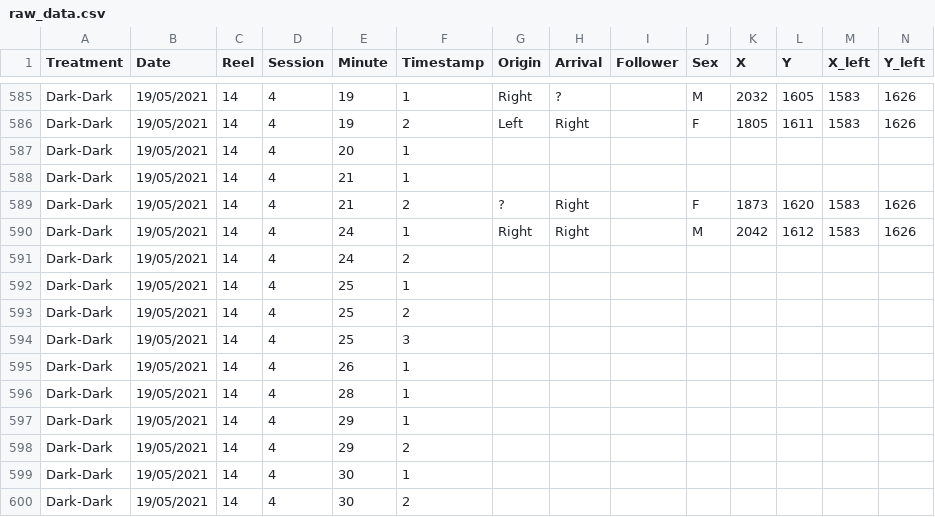
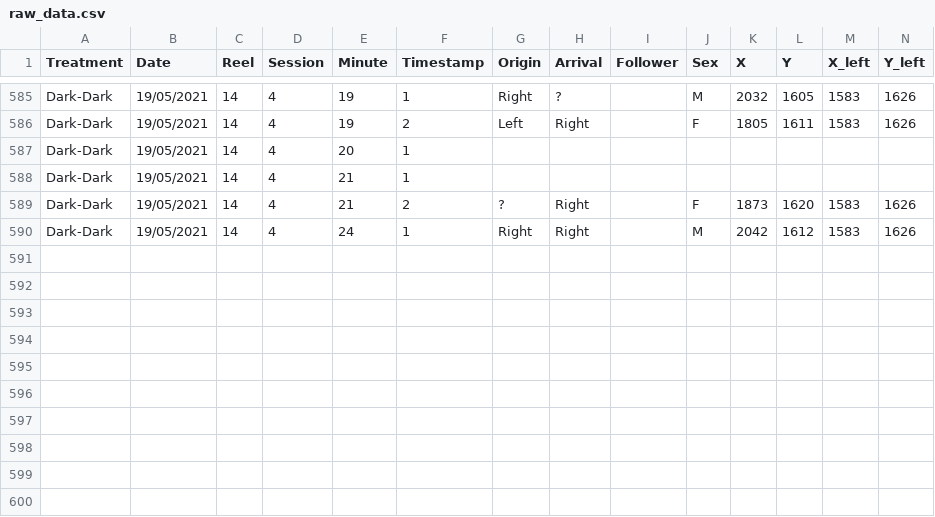
Before and after one commit to eborsi/finch_brightness_project, a CSV file: data/raw_data.csv, drawn as a sheet; only a part is shown, gaps mark what is left out; rows hold the shown columns only; the diff names each change by its address in the sheet, - before the commit and + after, or states it on an @@ line.

Commit message:
Update raw_data.csv
trim empty data rows at the end

```diff
--- a/data/raw_data.csv
+++ b/data/raw_data.csv
-row 591: Dark-Dark | 19/05/2021 | 14 | 4 | 24 | 2
-row 592: Dark-Dark | 19/05/2021 | 14 | 4 | 25 | 1
-row 593: Dark-Dark | 19/05/2021 | 14 | 4 | 25 | 2
-row 594: Dark-Dark | 19/05/2021 | 14 | 4 | 25 | 3
-row 595: Dark-Dark | 19/05/2021 | 14 | 4 | 26 | 1
-row 596: Dark-Dark | 19/05/2021 | 14 | 4 | 28 | 1
-row 597: Dark-Dark | 19/05/2021 | 14 | 4 | 29 | 1
-row 598: Dark-Dark | 19/05/2021 | 14 | 4 | 29 | 2
-row 599: Dark-Dark | 19/05/2021 | 14 | 4 | 30 | 1
-row 600: Dark-Dark | 19/05/2021 | 14 | 4 | 30 | 2
```
